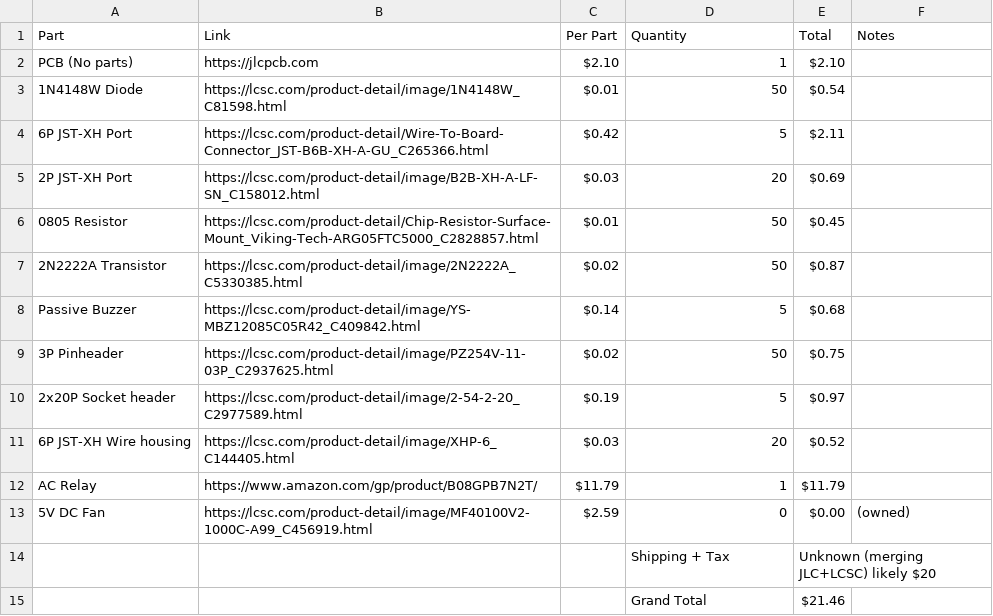
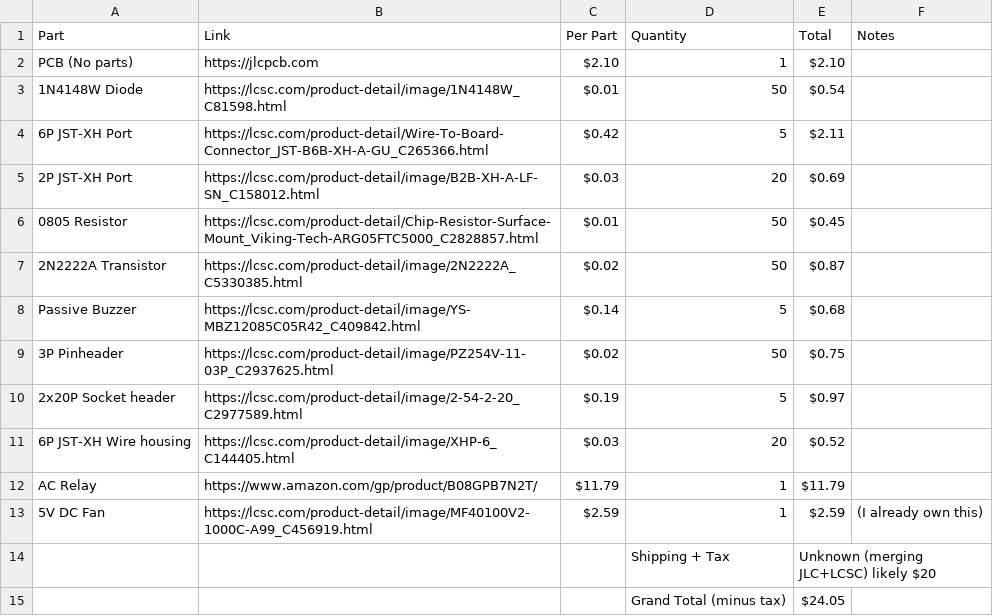
Before and after one commit to invictus-anic3tus/Printer-Pi-Pro, a CSV file: Printer-Pi-Pro_Full_BOM.csv, drawn as a sheet.

Commit message:
Update Printer-Pi-Pro_Full_BOM.csv

```diff
--- a/Printer-Pi-Pro_Full_BOM.csv
+++ b/Printer-Pi-Pro_Full_BOM.csv
@@ -12,4 +12,4 @@ Passive Buzzer,https://lcsc.com/product-detail/image/YS-MBZ12085C05R42_C409842.h
 AC Relay,https://www.amazon.com/gp/product/B08GPB7N2T/,$11.79,1,$11.79,
-5V DC Fan,https://lcsc.com/product-detail/image/MF40100V2-1000C-A99_C456919.html,$2.59,0,$0.00,(owned)
+5V DC Fan,https://lcsc.com/product-detail/image/MF40100V2-1000C-A99_C456919.html,$2.59,1,$2.59,(I already own this)
 ,,,Shipping + Tax,Unknown (merging JLC+LCSC) likely $20,
-,,,Grand Total,$21.46,
+,,,Grand Total (minus tax),$24.05,
```
